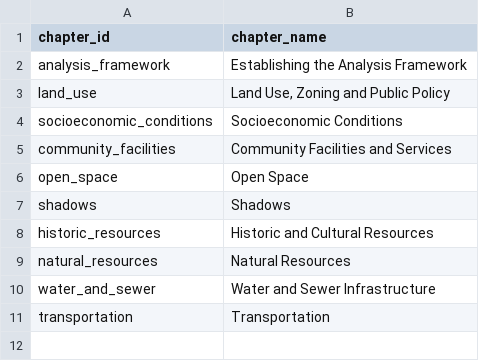
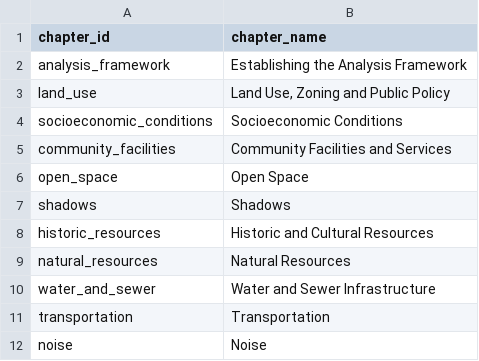
Before and after one commit to NYCPlanning/data-engineering, a CSV file: products/ceqr/seeds/chapters.csv, drawn as a sheet; the diff names each change by its address in the sheet, - before the commit and + after, or states it on an @@ line.

```diff
--- a/products/ceqr/seeds/chapters.csv
+++ b/products/ceqr/seeds/chapters.csv
+row 12: noise | Noise
```
Also changed, not shown: products/ceqr/seeds/chapter_datasets.csv, products/ceqr/seeds/datasets.csv, 1 other file.
